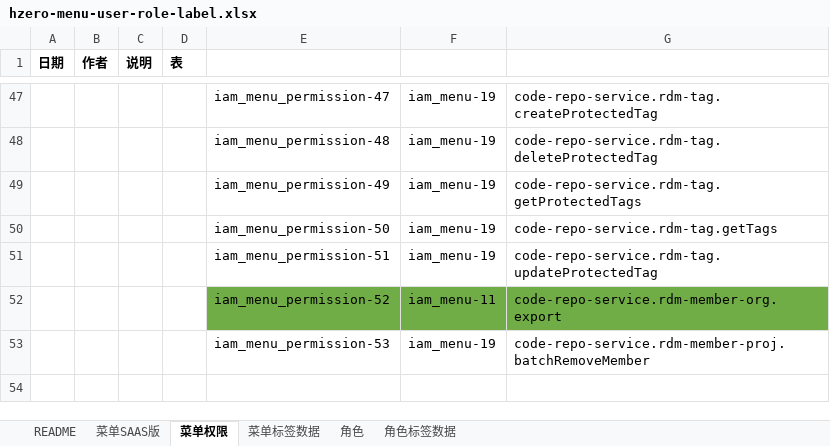
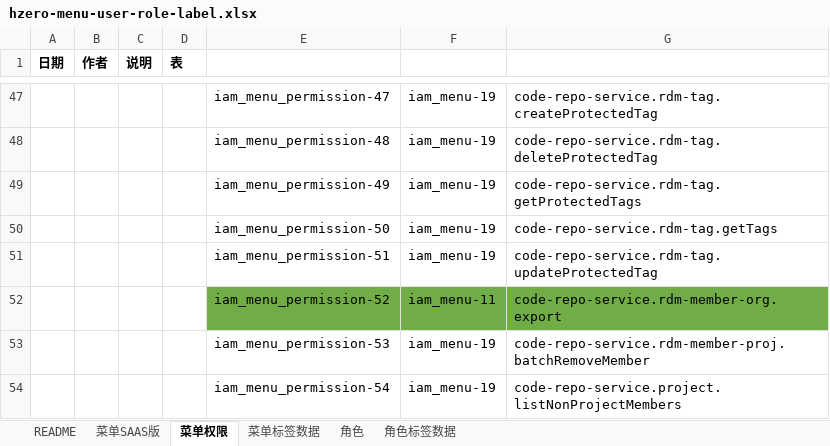
Before and after one commit to open-hand/code-repo-service, an Excel workbook: src/main/resources/script/db/init-data/hrds_code_repo/hzero_platform/hzero-menu-user-role-label.xlsx, sheet 菜单权限, drawn as a sheet; only a part is shown, gaps mark what is left out; values as stored, in another font and other column widths than the file's, no borders; the diff names each change by its address in the sheet, - before the commit and + after, or states it on an @@ line.

Commit message:
[ADD] 新增权限集

```diff
--- a/src/main/resources/script/db/init-data/hrds_code_repo/hzero_platform/hzero-menu-user-role-label.xlsx (sheet 菜单权限)
+++ b/src/main/resources/script/db/init-data/hrds_code_repo/hzero_platform/hzero-menu-user-role-label.xlsx (sheet 菜单权限)
+row 54:  |  |  |  | iam_menu_permission-54 | iam_menu-19 | code-repo-service.project.listNonProjectMembers
```
